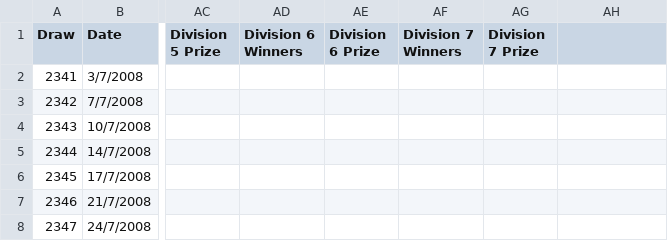
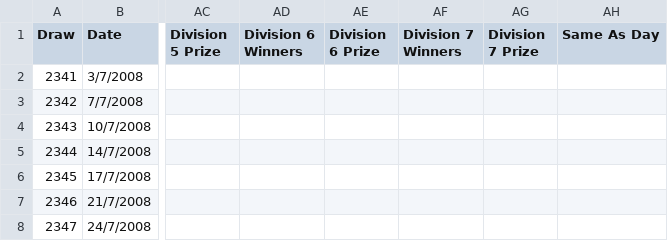
Before and after one commit to Blessedtomato/datadump2, a CSV file: 20052024.csv, drawn as a sheet; only a part is shown, gaps mark what is left out; the diff names each change by its address in the sheet, - before the commit and + after, or states it on an @@ line.

Commit message:
Add files via upload

```diff
--- a/20052024.csv
+++ b/20052024.csv
-AH1: (empty)
+AH1: Same As Day
```
